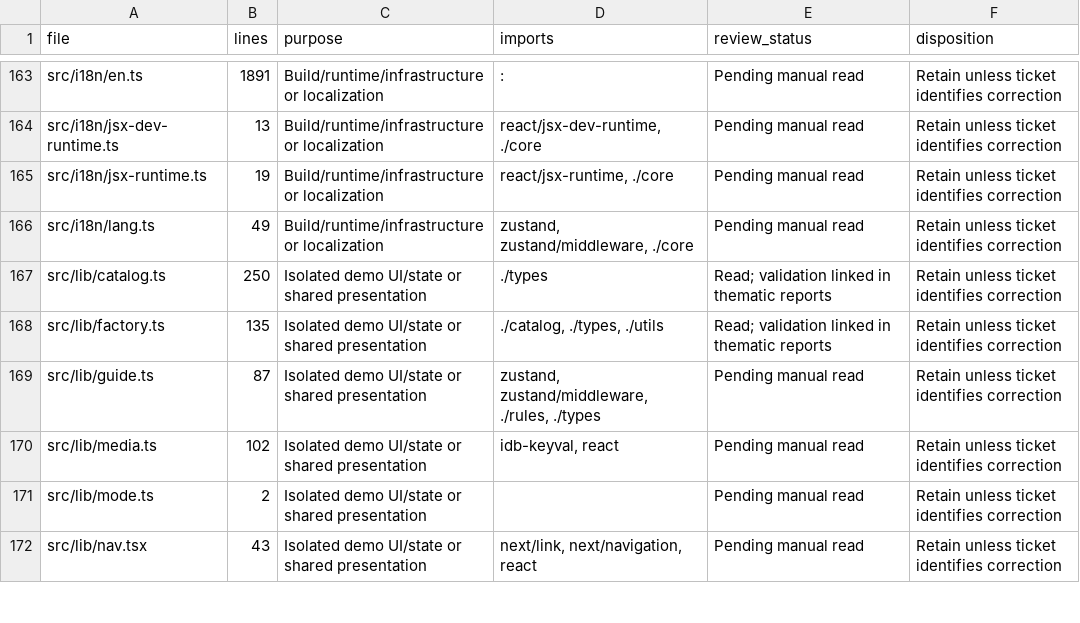
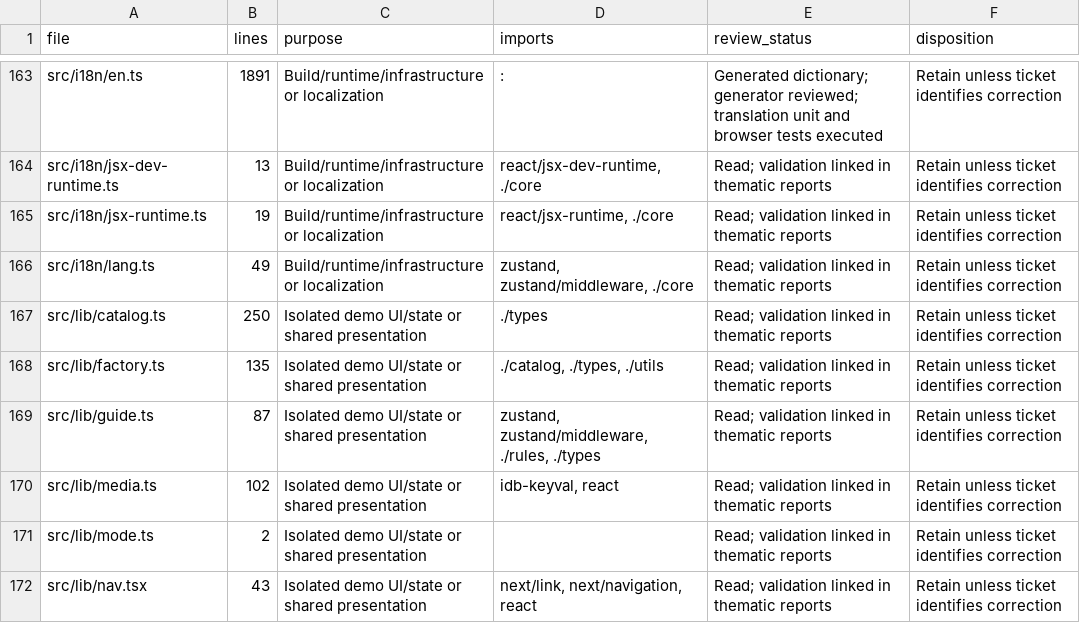
Before and after one commit to filmoire/FILEMOIRE, a CSV file: docs/audit/file-review-ledger.csv, drawn as a sheet; only a part is shown, gaps mark what is left out; the diff covers the shown part only; the diff names each change by its address in the sheet, - before the commit and + after, or states it on an @@ line.

```diff
--- a/docs/audit/file-review-ledger.csv
+++ b/docs/audit/file-review-ledger.csv
-E163 (review_status): Pending manual read
+E163 (review_status): Generated dictionary; generator reviewed; translation unit and browser tests executed
-E164:E166 (review_status): Pending manual read
+E164:E166 (review_status): Read; validation linked in thematic reports
-E169:E172 (review_status): Pending manual read
+E169:E172 (review_status): Read; validation linked in thematic reports
```
Also changed, not shown: 1 added row and 60 edited cells elsewhere in this file, 5 other files.
